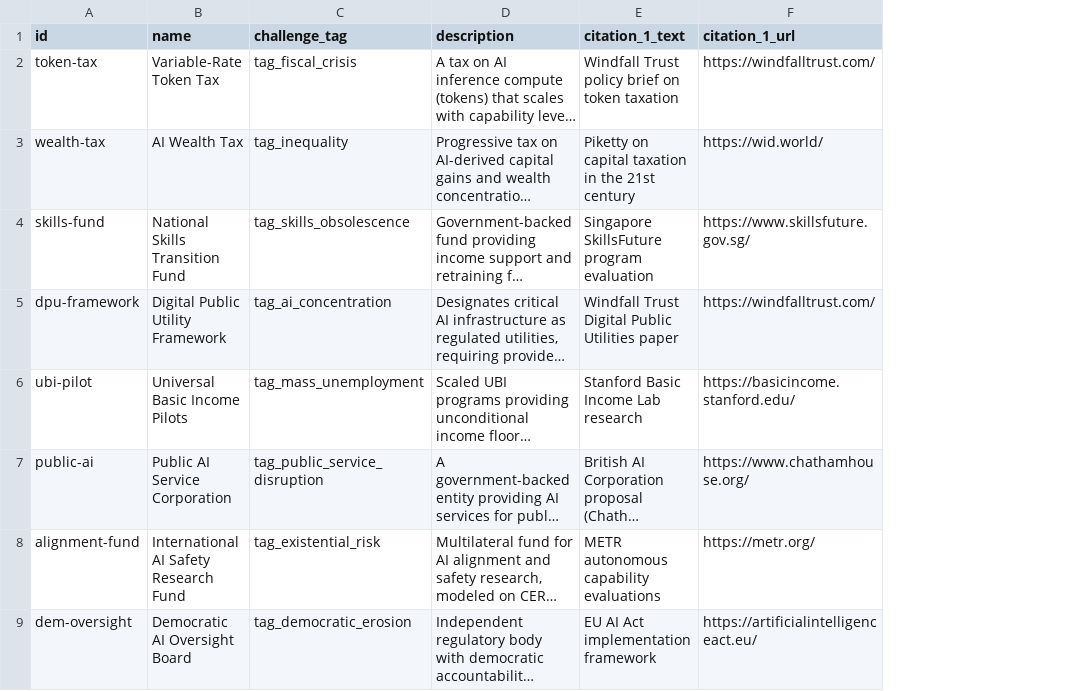
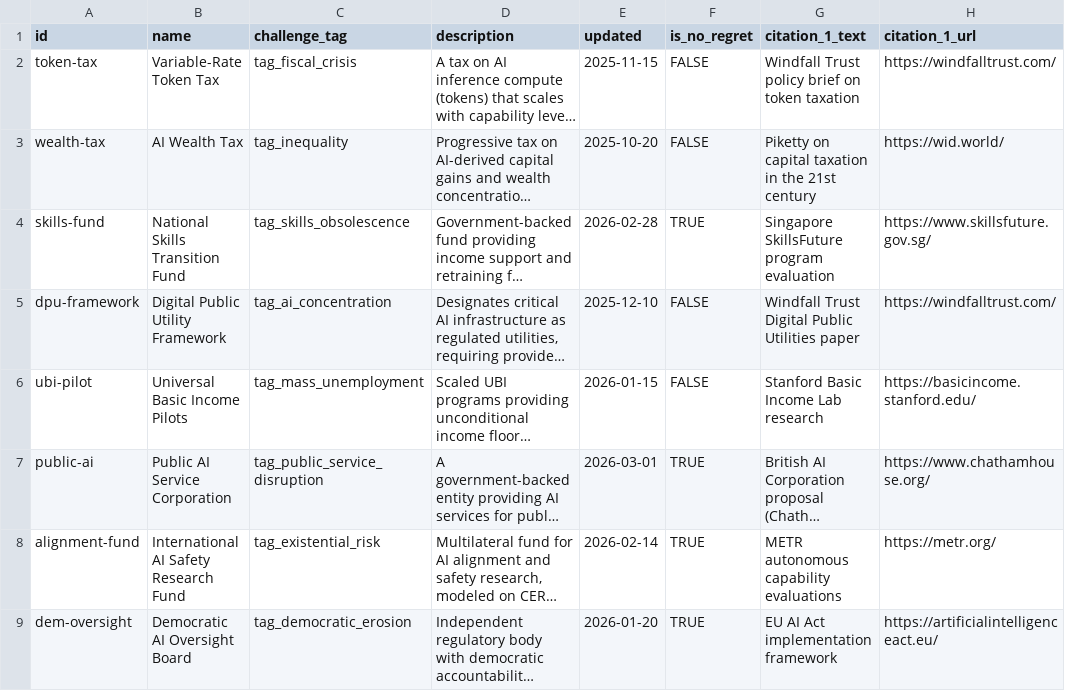
Before and after one commit to brandonjackson/aiscenariosplatform, a CSV file: data/policies.csv, drawn as a sheet; only a part is shown; long unchanged cells end in …; the diff names each change by its address in the sheet, - before the commit and + after, or states it on an @@ line.

```diff
--- a/data/policies.csv
+++ b/data/policies.csv
+column E (updated), rows 2-9: 2025-11-15 | 2025-10-20 | 2026-02-28 | 2025-12-10 | 2026-01-15 | 2026-03-01 | 2026-02-14 | 2026-01-20
+column F (is_no_regret), rows 2-9: FALSE | FALSE | TRUE | FALSE | FALSE | TRUE | TRUE | TRUE
```
Also changed, not shown: 5 other files.
